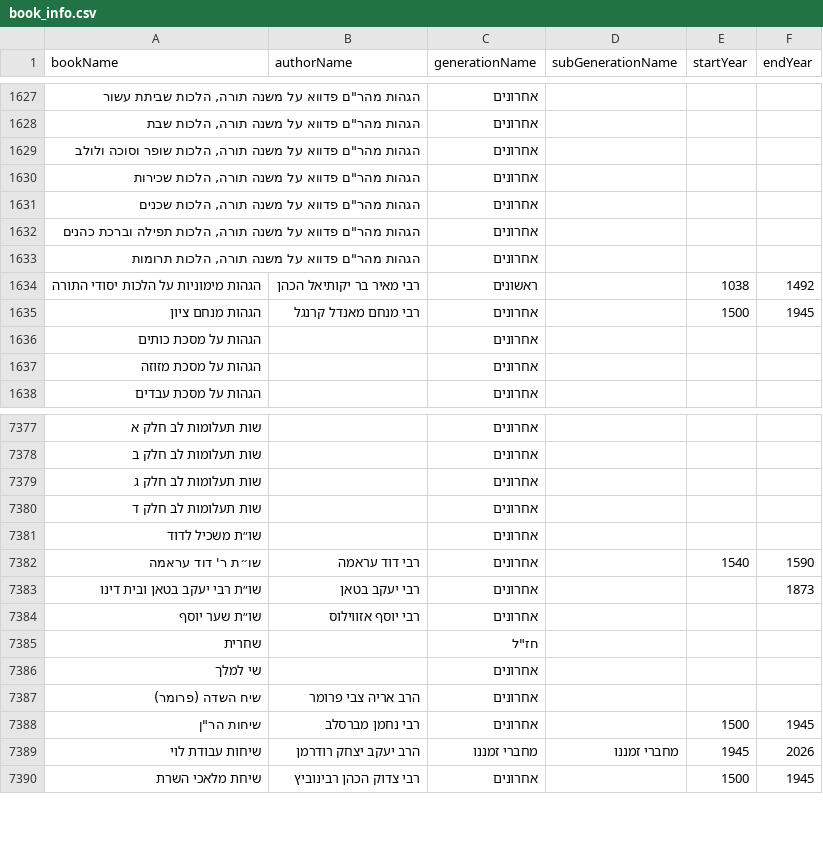
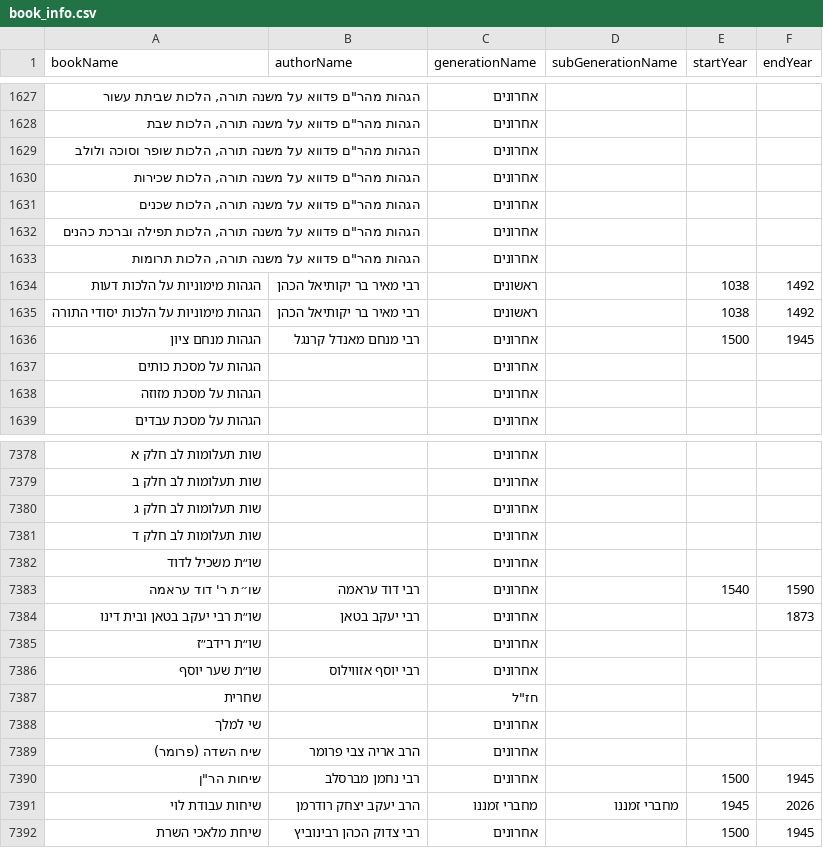
Before and after one commit to Otzaria/otzaria-library, a CSV file: ForDB/book_info.csv, drawn as a sheet; only a part is shown, gaps mark what is left out.

```diff
--- a/ForDB/book_info.csv
+++ b/ForDB/book_info.csv
@@ -1633,2 +1633,3 @@ bookName,authorName,generationName,subGenerationName,startYear,endYear
 "הגהות מהר""ם פדווא על משנה תורה, הלכות תרומות","","אחרונים","","",""
+"הגהות מימוניות על הלכות דעות","רבי מאיר בר יקותיאל הכהן","ראשונים","","1038","1492"
 "הגהות מימוניות על הלכות יסודי התורה","רבי מאיר בר יקותיאל הכהן","ראשונים","","1038","1492"
@@ -7383,2 +7384,3 @@ bookName,authorName,generationName,subGenerationName,startYear,endYear
 "שו״ת רבי יעקב בטאן ובית דינו","רבי יעקב בטאן","אחרונים","","","1873"
+"שו״ת רידב״ז","","אחרונים","","",""
 "שו״ת שער יוסף","רבי יוסף אזווילוס","אחרונים","","",""
```
Also changed, not shown: 6 other files.
